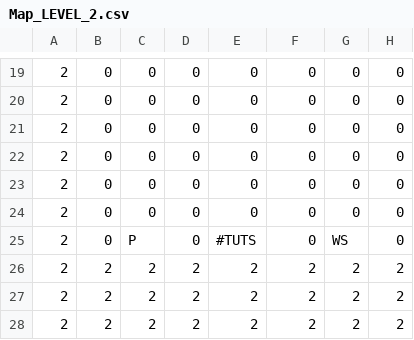
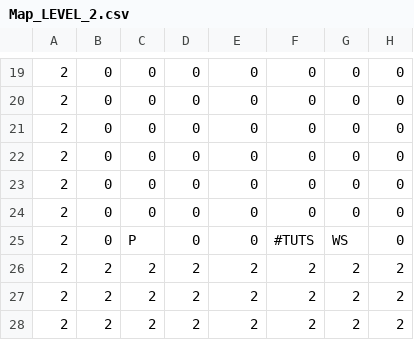
Before and after one commit to TobyMCGames/SP3-Framework, a CSV file: Physics/Maps/Map_LEVEL_2.csv, drawn as a sheet; only a part is shown, gaps mark what is left out; the diff names each change by its address in the sheet, - before the commit and + after, or states it on an @@ line.

Commit message:
Moved position of level 2 start dialogue box

```diff
--- a/Physics/Maps/Map_LEVEL_2.csv
+++ b/Physics/Maps/Map_LEVEL_2.csv
-E25: #TUTS
+E25: 0
-F25: 0
+F25: #TUTS
```
Also changed, not shown: 1 other file.
